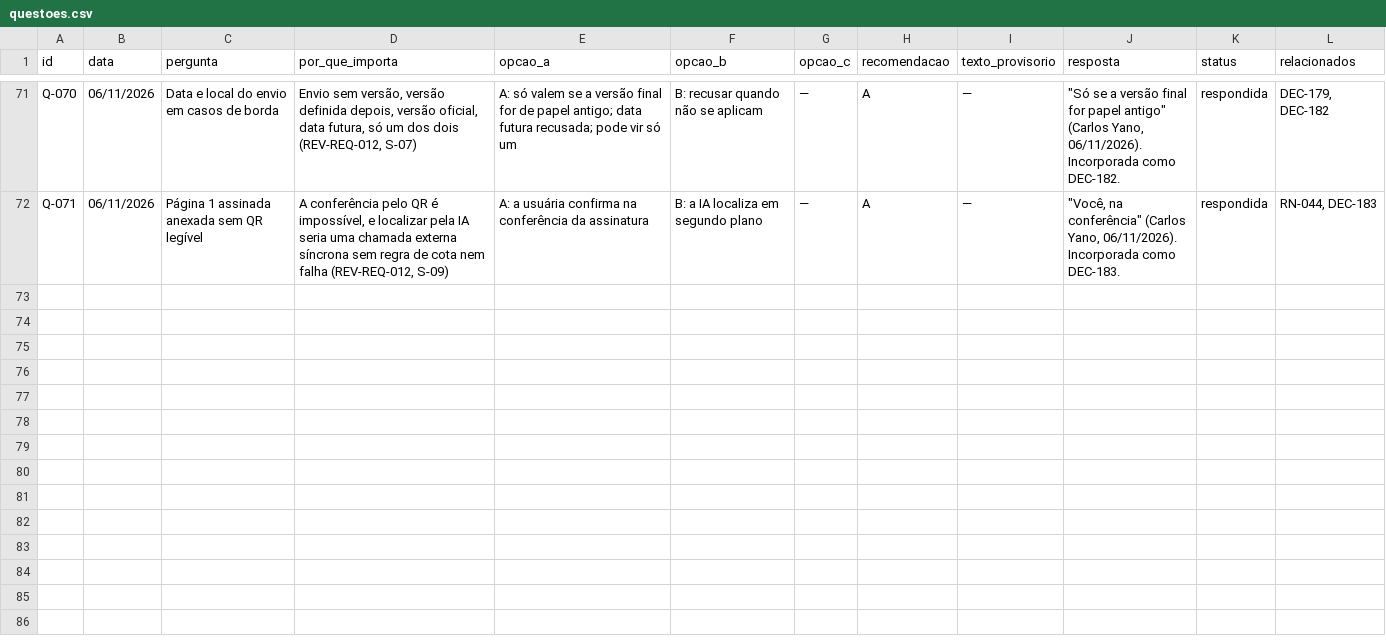
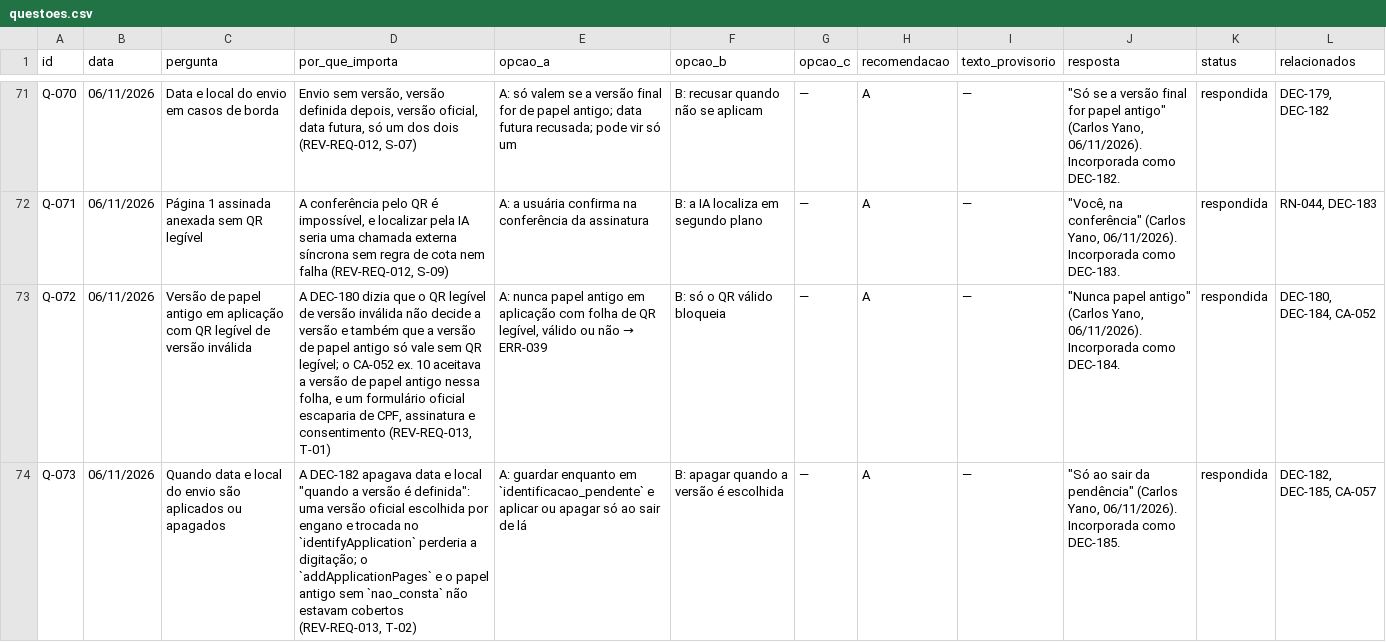
Before and after one commit to carlosyano/MinhaPesquisa, a CSV file: registros/questoes.csv, drawn as a sheet; only a part is shown, gaps mark what is left out; the diff names each change by its address in the sheet, - before the commit and + after, or states it on an @@ line.

```diff
--- a/registros/questoes.csv
+++ b/registros/questoes.csv
+row 73: Q-072 | 06/11/2026 | Versão de papel antigo em aplicação com QR legível de versão inválida | A DEC-180 dizia que o QR legível de versão inválida não decide a versão e também que a versão de papel antigo só vale sem QR legível; o CA-052 ex. 10 aceitava a versão de papel antigo nessa folha, e um formulário oficial escaparia de CPF, assinatura e consentimento (REV-REQ-013, T-01) | A: nunca papel antigo em aplicação com folha de QR legível, válido ou não → ERR-039 | B: só o QR válido bloqueia | — | A | — | "Nunca papel antigo" (Carlos Yano, 06/11/2026). Incorporada como DEC-184. | respondida | DEC-180, DEC-184, CA-052
+row 74: Q-073 | 06/11/2026 | Quando data e local do envio são aplicados ou apagados | A DEC-182 apagava data e local "quando a versão é definida": uma versão oficial escolhida por engano e trocada no `identifyApplication` perderia a digitação; o `addApplicationPages` e o papel antigo sem `nao_consta` não estavam cobertos (REV-REQ-013, T-02) | A: guardar enquanto em `identificacao_pendente` e aplicar ou apagar só ao sair de lá | B: apagar quando a versão é escolhida | — | A | — | "Só ao sair da pendência" (Carlos Yano, 06/11/2026). Incorporada como DEC-185. | respondida | DEC-182, DEC-185, CA-057
```
Also changed, not shown: registros/controle_mudancas.csv, registros/dicionario_dados.csv, 9 other files.
